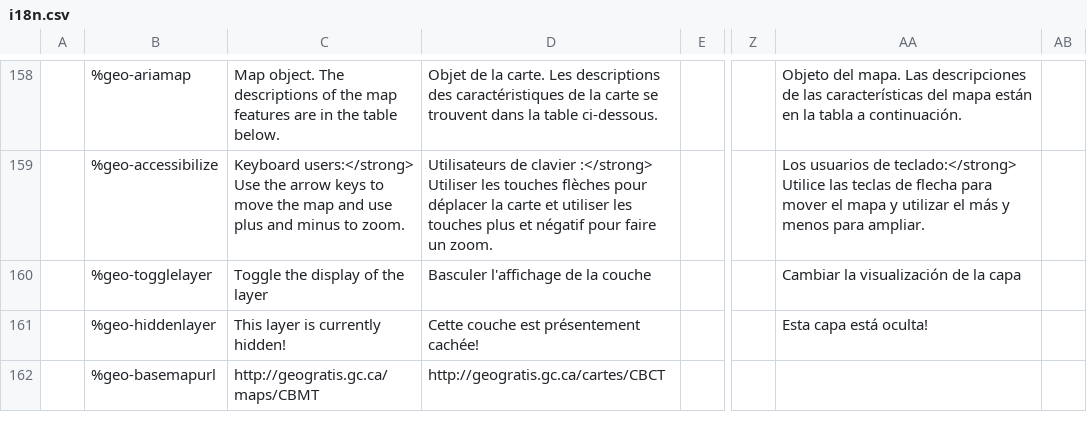
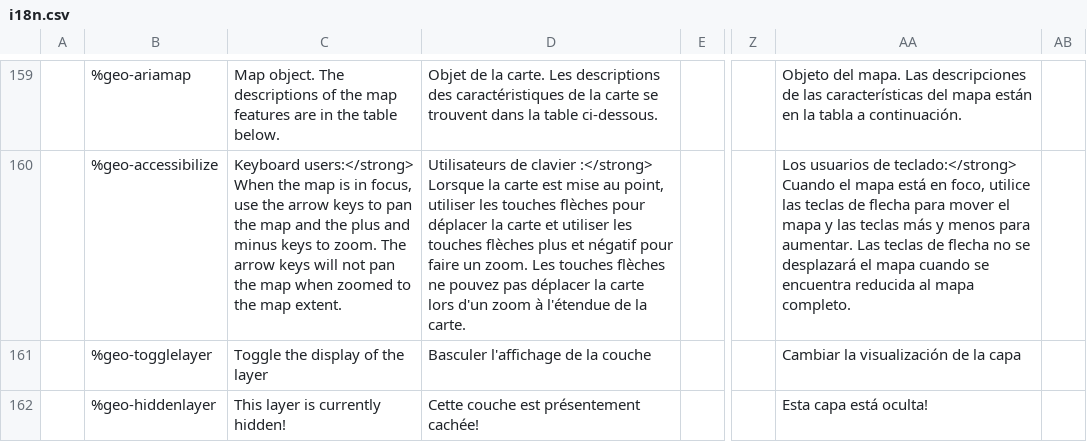
Before and after one commit to wet-boew/wet-boew, a CSV file: src/js/i18n/i18n.csv, drawn as a sheet; only a part is shown, gaps mark what is left out; the shorter side is filled out with more unchanged rows; addresses are those after the commit; the diff covers the shown part only; the diff names each change by its address in the sheet, - before the commit and + after, or states it on an @@ line.

Commit message:
Corrected keyboard message strings for Geomap. Added i18n translations for some of the Geomap components.

```diff
--- a/src/js/i18n/i18n.csv
+++ b/src/js/i18n/i18n.csv
-C160: Keyboard users:</strong> Use the arrow keys to move the map and use plus and minus to zoom.
+C160: Keyboard users:</strong> When the map is in focus, use the arrow keys to pan the map and the plus and minus keys to zoom. The arrow keys will not pan the map when zoomed to the map extent.
-D160: …clavier :</strong> Utiliser les touches flèches pour déplacer la carte et utiliser les touches plus et négatif pour faire un zoom.
+D160: …clavier :</strong> Lorsque la carte est mise au point, utiliser les touches flèches pour déplacer la carte et utiliser les touches flèches plus et négatif pour faire un zoom. Les touches flèches ne pouvez pas déplacer la carte lors d'un zoom à l'étendue de la carte.
-AA160: …de teclado:</strong> Utilice las teclas de flecha para mover el mapa y utilizar el más y menos para ampliar.
+AA160: …de teclado:</strong> Cuando el mapa está en foco, utilice las teclas de flecha para mover el mapa y las teclas más y menos para aumentar. Las teclas de flecha no se desplazará el mapa cuando se encuentra reducida al mapa completo.
```
Also changed, not shown: 1 added row and 164 edited cells elsewhere in this file.
